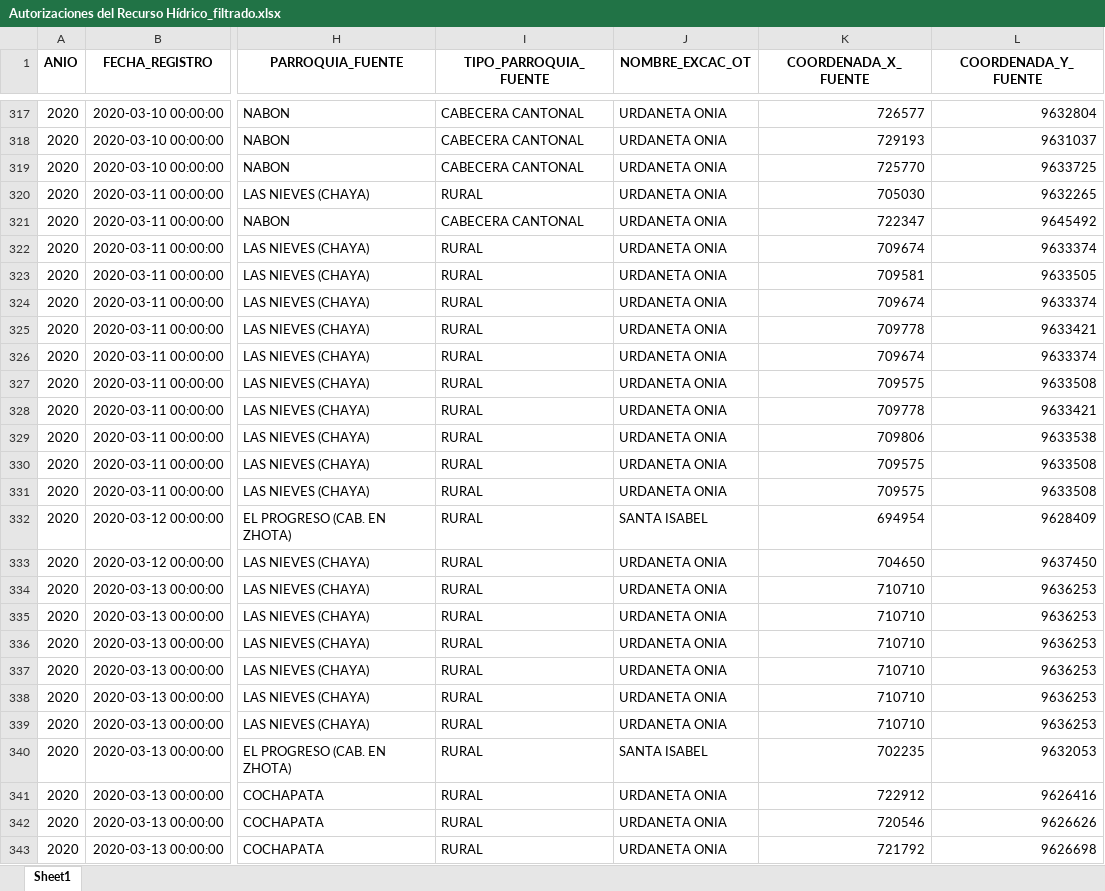
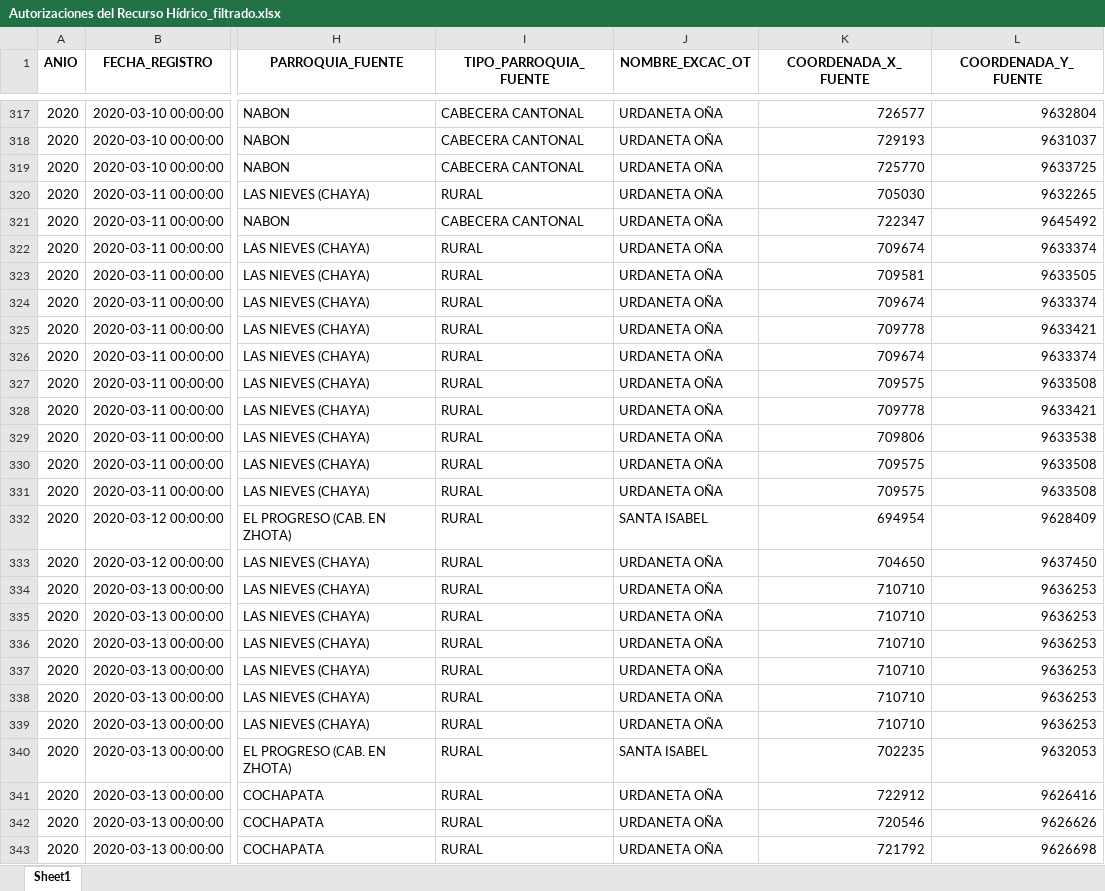
Before and after one commit to KarenParraA/Guia_metodologica, an Excel workbook: Reto1/Autorizaciones del Recurso Hídrico_filtrado.xlsx, sheet Sheet1, drawn as a sheet; only a part is shown, gaps mark what is left out; values as stored, in another font and other column widths than the file's, no borders; the diff covers the shown part only; the diff names each change by its address in the sheet, - before the commit and + after, or states it on an @@ line.

```diff
--- a/Reto1/Autorizaciones del Recurso Hídrico_filtrado.xlsx (sheet Sheet1)
+++ b/Reto1/Autorizaciones del Recurso Hídrico_filtrado.xlsx (sheet Sheet1)
-J317:J331 (NOMBRE_EXCAC_OT): URDANETA ONIA
+J317:J331 (NOMBRE_EXCAC_OT): URDANETA OÑA
-J333:J339 (NOMBRE_EXCAC_OT): URDANETA ONIA
+J333:J339 (NOMBRE_EXCAC_OT): URDANETA OÑA
-J341:J343 (NOMBRE_EXCAC_OT): URDANETA ONIA
+J341:J343 (NOMBRE_EXCAC_OT): URDANETA OÑA
```
Also changed, not shown: 374 edited cells elsewhere in this sheet, 1 other file.
